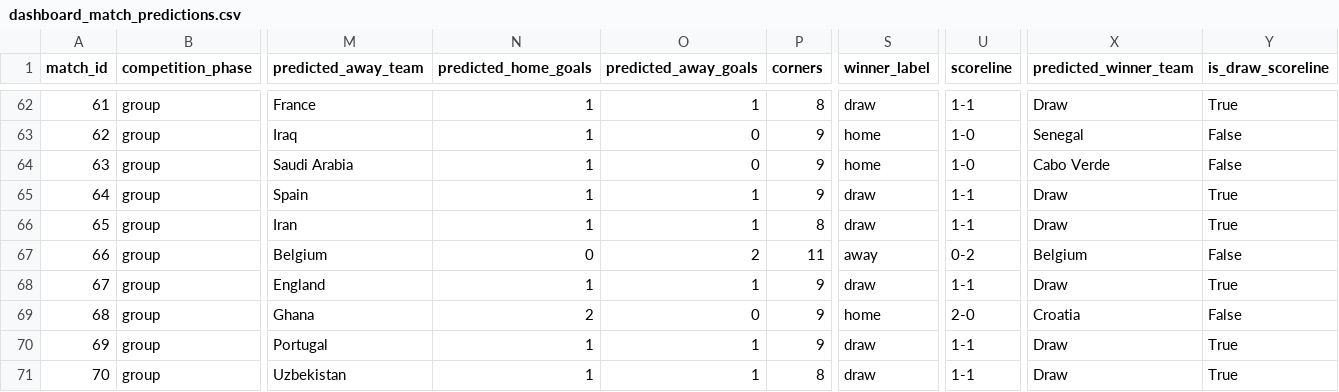
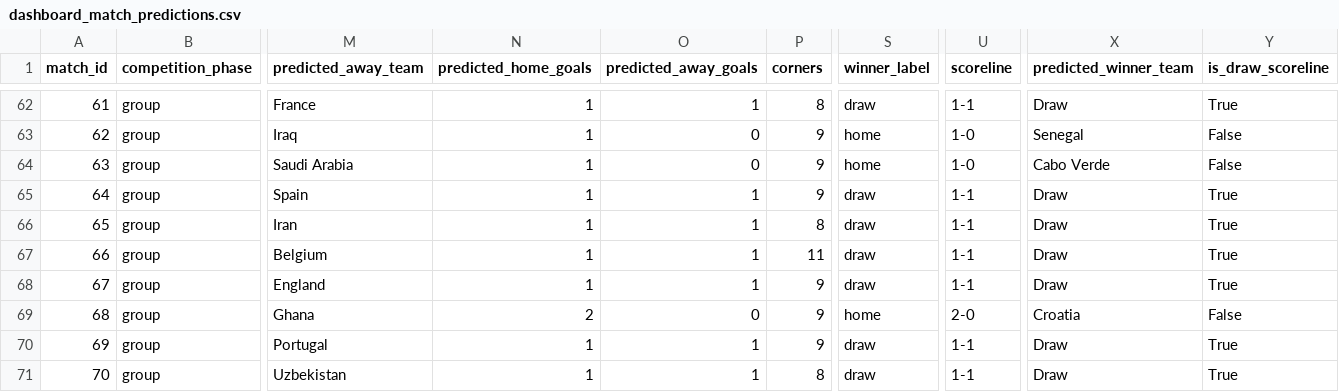
Before and after one commit to ckonnor/world-cup-2026-prediction-analytics, a CSV file: app/data/dashboard_match_predictions.csv, drawn as a sheet; only a part is shown, gaps mark what is left out; the diff covers the shown part only; the diff names each change by its address in the sheet, - before the commit and + after, or states it on an @@ line.

```diff
--- a/app/data/dashboard_match_predictions.csv
+++ b/app/data/dashboard_match_predictions.csv
-N67 (predicted_home_goals): 0
+N67 (predicted_home_goals): 1
-O67 (predicted_away_goals): 2
+O67 (predicted_away_goals): 1
-S67 (winner_label): away
+S67 (winner_label): draw
-U67 (scoreline): 0-2
+U67 (scoreline): 1-1
-X67 (predicted_winner_team): Belgium
+X67 (predicted_winner_team): Draw
-Y67 (is_draw_scoreline): False
+Y67 (is_draw_scoreline): True
```
Also changed, not shown: 71 edited cells elsewhere in this file, app/data/dashboard_data_quality.csv, app/data/dashboard_group_standings.csv, 14 other files.
